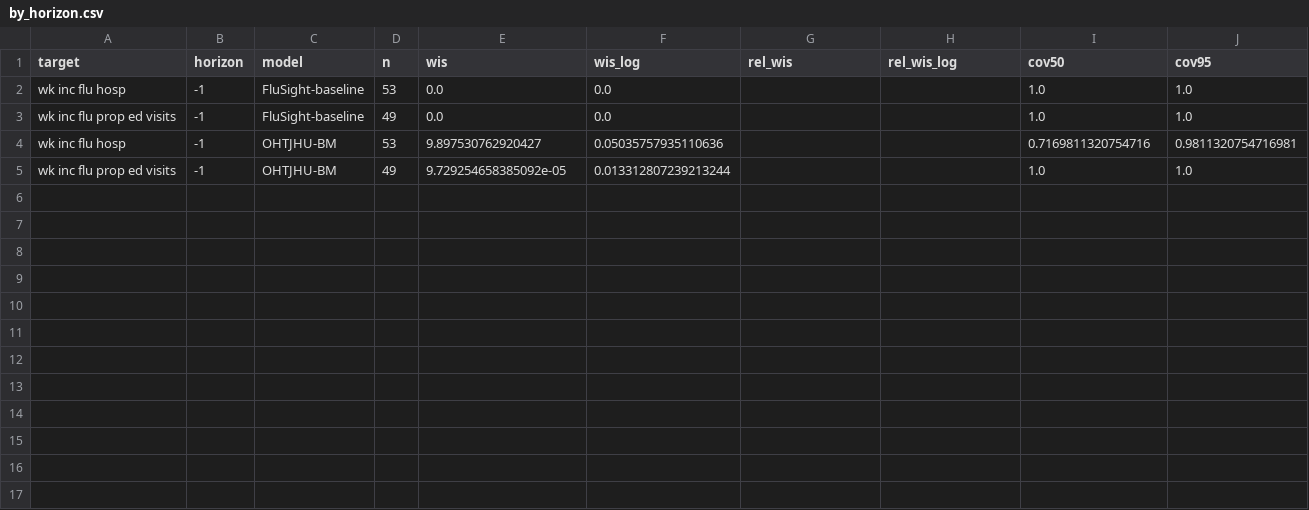
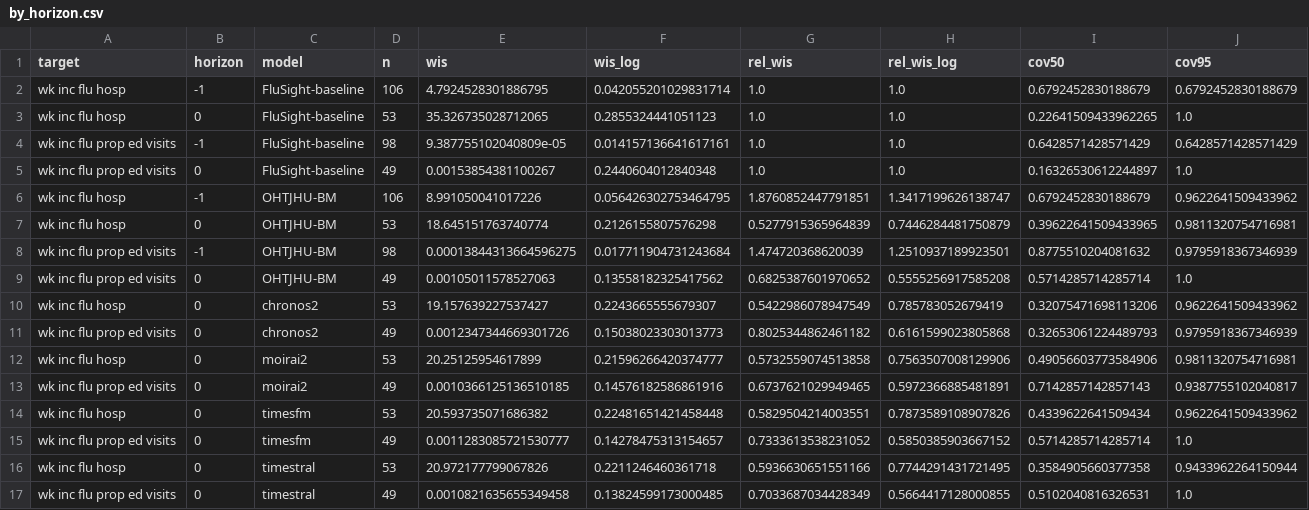
Before and after one commit to CDDEP-DC/flusight-fm, a CSV file: forecasts/evaluation/by_horizon.csv, drawn as a sheet.

```diff
--- a/forecasts/evaluation/by_horizon.csv
+++ b/forecasts/evaluation/by_horizon.csv
@@ -1,5 +1,17 @@
 target,horizon,model,n,wis,wis_log,rel_wis,rel_wis_log,cov50,cov95
-wk inc flu hosp,-1,FluSight-baseline,53,0.0,0.0,,,1.0,1.0
-wk inc flu prop ed visits,-1,FluSight-baseline,49,0.0,0.0,,,1.0,1.0
-wk inc flu hosp,-1,OHTJHU-BM,53,9.897530762920427,0.05035757935110636,,,0.7169811320754716,0.9811320754716981
-wk inc flu prop ed visits,-1,OHTJHU-BM,49,9.729254658385092e-05,0.013312807239213244,,,1.0,1.0
+wk inc flu hosp,-1,FluSight-baseline,106,4.7924528301886795,0.042055201029831714,1.0,1.0,0.6792452830188679,0.6792452830188679
+wk inc flu hosp,0,FluSight-baseline,53,35.326735028712065,0.2855324441051123,1.0,1.0,0.22641509433962265,1.0
+wk inc flu prop ed visits,-1,FluSight-baseline,98,9.387755102040809e-05,0.014157136641617161,1.0,1.0,0.6428571428571429,0.6428571428571429
+wk inc flu prop ed visits,0,FluSight-baseline,49,0.00153854381100267,0.2440604012840348,1.0,1.0,0.16326530612244897,1.0
+wk inc flu hosp,-1,OHTJHU-BM,106,8.991050041017226,0.056426302753464795,1.8760852447791851,1.3417199626138747,0.6792452830188679,0.9622641509433962
+wk inc flu hosp,0,OHTJHU-BM,53,18.645151763740774,0.2126155807576298,0.5277915365964839,0.7446284481750879,0.39622641509433965,0.9811320754716981
+wk inc flu prop ed visits,-1,OHTJHU-BM,98,0.00013844313664596275,0.017711904731243684,1.474720368620039,1.2510937189923501,0.8775510204081632,0.9795918367346939
+wk inc flu prop ed visits,0,OHTJHU-BM,49,0.00105011578527063,0.13558182325417562,0.6825387601970652,0.5555256917585208,0.5714285714285714,1.0
+wk inc flu hosp,0,chronos2,53,19.157639227537427,0.2243665555679307,0.5422986078947549,0.785783052679419,0.32075471698113206,0.9622641509433962
+wk inc flu prop ed visits,0,chronos2,49,0.0012347344669301726,0.15038023303013773,0.8025344862461182,0.6161599023805868,0.32653061224489793,0.9795918367346939
+wk inc flu hosp,0,moirai2,53,20.25125954617899,0.21596266420374777,0.5732559074513858,0.7563507008129906,0.49056603773584906,0.9811320754716981
+wk inc flu prop ed visits,0,moirai2,49,0.0010366125136510185,0.14576182586861916,0.6737621029949465,0.5972366885481891,0.7142857142857143,0.9387755102040817
+wk inc flu hosp,0,timesfm,53,20.593735071686382,0.22481651421458448,0.5829504214003551,0.7873589108907826,0.4339622641509434,0.9622641509433962
+wk inc flu prop ed visits,0,timesfm,49,0.0011283085721530777,0.14278475313154657,0.7333613538231052,0.5850385903667152,0.5714285714285714,1.0
+wk inc flu hosp,0,timestral,53,20.972177799067826,0.2211246460361718,0.5936630651551166,0.7744291431721495,0.3584905660377358,0.9433962264150944
+wk inc flu prop ed visits,0,timestral,49,0.0010821635655349458,0.13824599173000485,0.7033687034428349,0.5664417128000855,0.5102040816326531,1.0
```
Also changed, not shown: forecasts/evaluation/by_week.csv, 10 other files.
